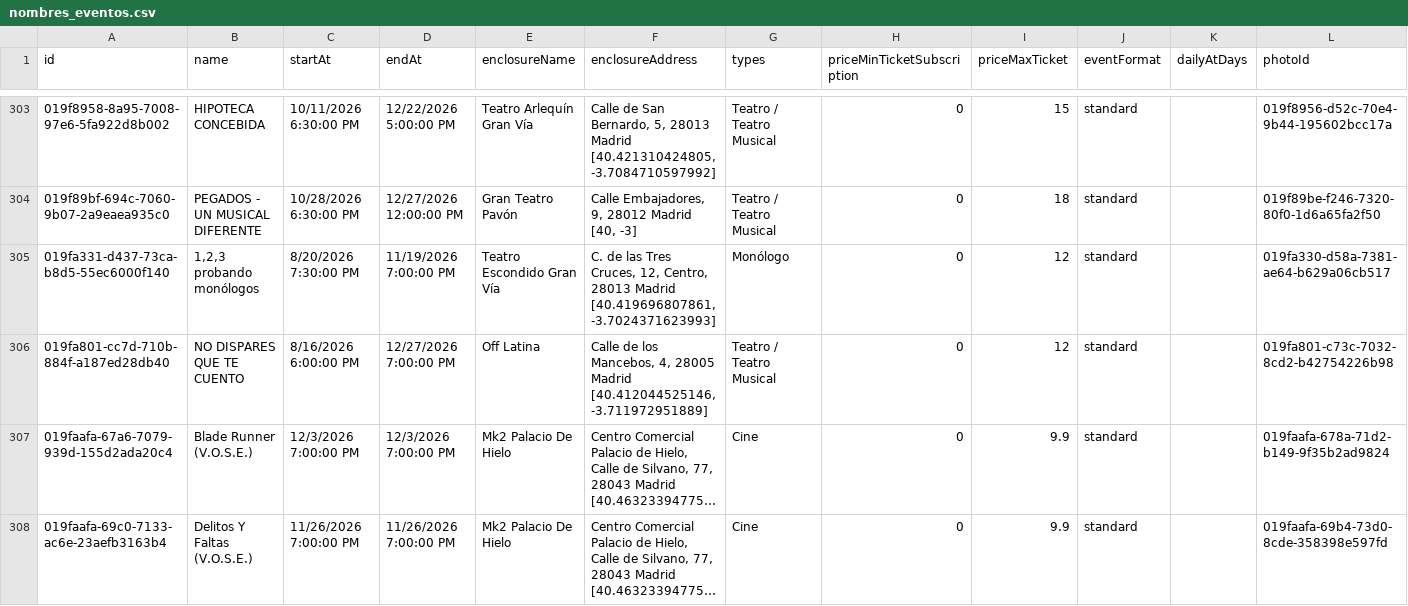
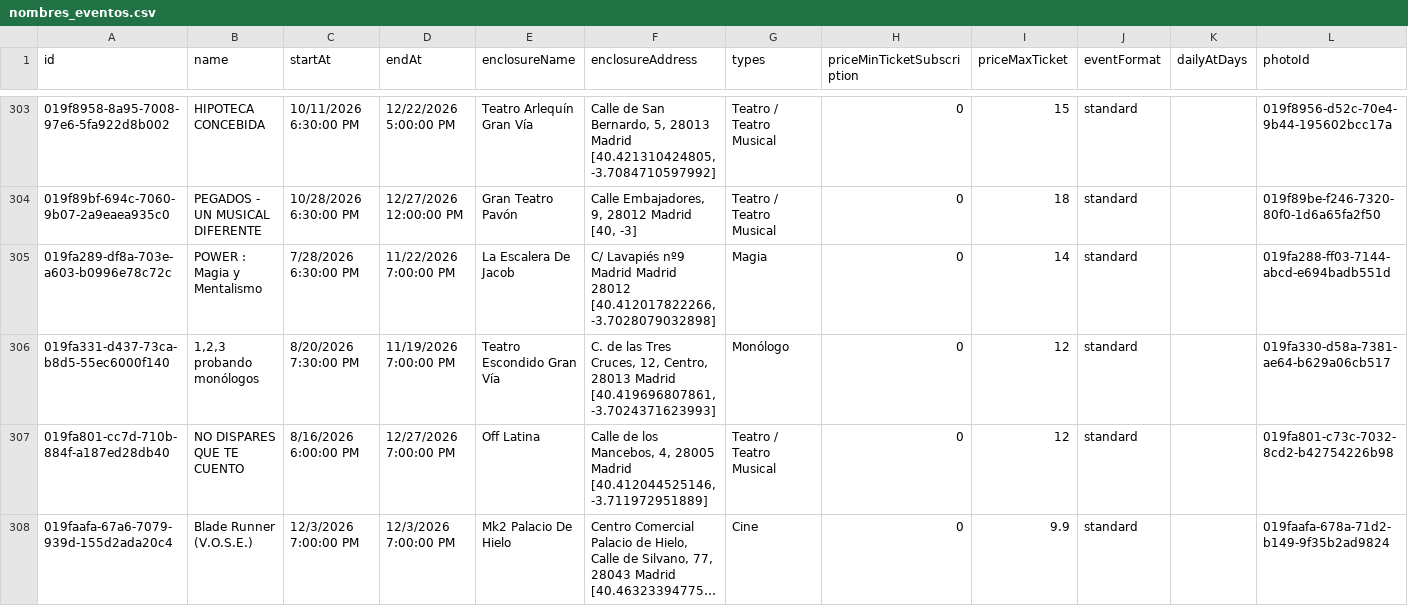
Before and after one commit to valonsot/ScheduleScript, a CSV file: nombres_eventos.csv, drawn as a sheet; only a part is shown, gaps mark what is left out; the shorter side is filled out with more unchanged rows; long unchanged cells end in …; the diff covers the shown part only; the diff names each change by its address in the sheet, - before the commit and + after, or states it on an @@ line.

```diff
--- a/nombres_eventos.csv
+++ b/nombres_eventos.csv
+row 305: 019fa289-df8a-703e-a603-b0996e78c72c | POWER : Magia y Mentalismo | 7/28/2026 6:30:00 PM | 11/22/2026 7:00:00 PM | La Escalera De Jacob | C/ Lavapiés nº9 Madrid Madrid 28012 [40.412017822266, -3.7028079032898] | Magia | 0 | 14 | standard |  | 019fa288-ff03-7144-abcd-e694badb551d
```
Also changed, not shown: 2 added rows and 1 removed row elsewhere in this file.
